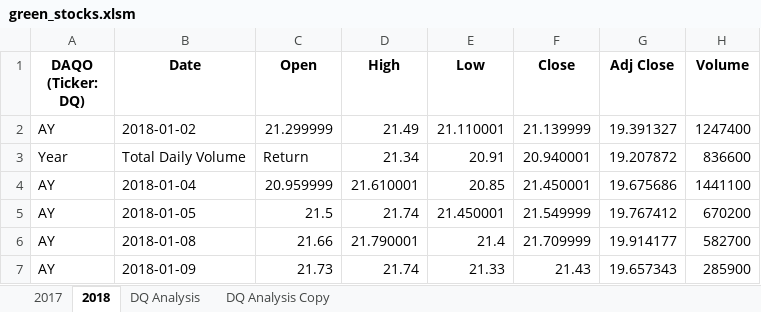
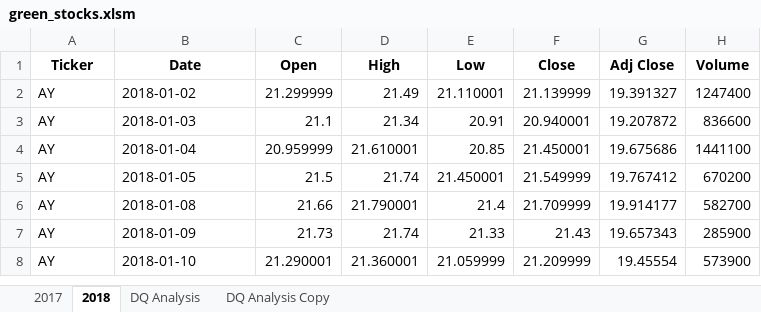
Before and after one commit to wahib453/stock-analysis, an Excel workbook: green_stocks.xlsm, sheet 2018, drawn as a sheet; only a part is shown; the shorter side is filled out with more unchanged rows; values as stored, in another font and other column widths than the file's, no borders; the diff names each change by its address in the sheet, - before the commit and + after, or states it on an @@ line.

Commit message:
updated Green_stocks analysis

```diff
--- a/green_stocks.xlsm (sheet 2018)
+++ b/green_stocks.xlsm (sheet 2018)
-A1: DAQO (Ticker: DQ)
+A1: Ticker
-A3 (Ticker): Year
+A3 (Ticker): AY
-B3 (Date): Total Daily Volume
+B3 (Date): 2018-01-03
-C3 (Open): Return
+C3 (Open): 21.1
```
